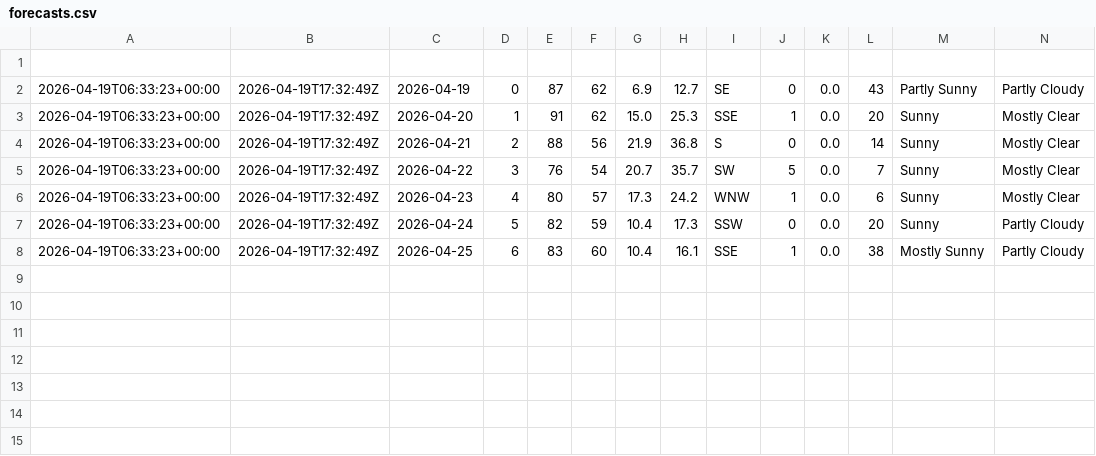
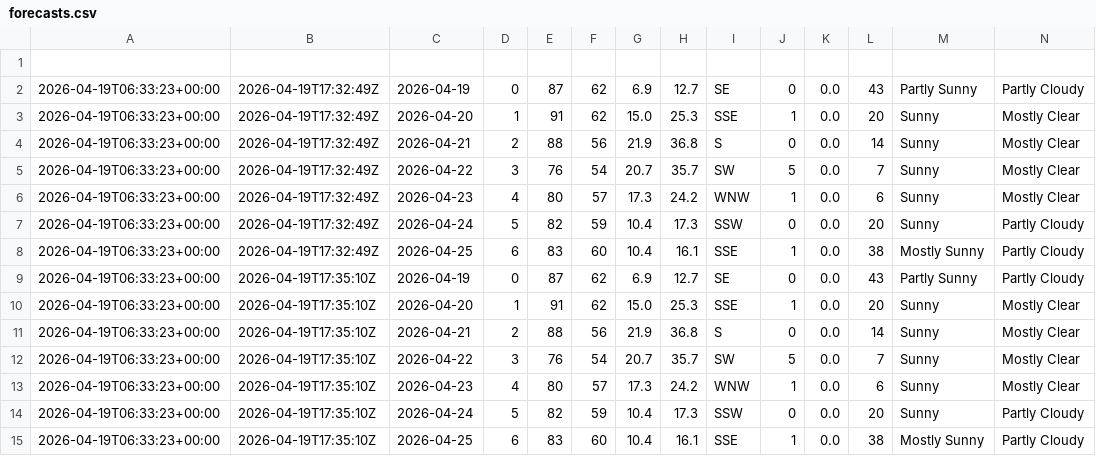
Before and after one commit to jjha911-a11y/nws-forecast-collector, a CSV file: data/forecasts.csv, drawn as a sheet.

```diff
--- a/data/forecasts.csv
+++ b/data/forecasts.csv
@@ -8 +8,8 @@
 2026-04-19T06:33:23+00:00,2026-04-19T17:32:49Z,2026-04-25,6,83,60,10.4,16.1,SSE,1,0.0,38,Mostly Sunny,Partly Cloudy
+2026-04-19T06:33:23+00:00,2026-04-19T17:35:10Z,2026-04-19,0,87,62,6.9,12.7,SE,0,0.0,43,Partly Sunny,Partly Cloudy
+2026-04-19T06:33:23+00:00,2026-04-19T17:35:10Z,2026-04-20,1,91,62,15.0,25.3,SSE,1,0.0,20,Sunny,Mostly Clear
+2026-04-19T06:33:23+00:00,2026-04-19T17:35:10Z,2026-04-21,2,88,56,21.9,36.8,S,0,0.0,14,Sunny,Mostly Clear
+2026-04-19T06:33:23+00:00,2026-04-19T17:35:10Z,2026-04-22,3,76,54,20.7,35.7,SW,5,0.0,7,Sunny,Mostly Clear
+2026-04-19T06:33:23+00:00,2026-04-19T17:35:10Z,2026-04-23,4,80,57,17.3,24.2,WNW,1,0.0,6,Sunny,Mostly Clear
+2026-04-19T06:33:23+00:00,2026-04-19T17:35:10Z,2026-04-24,5,82,59,10.4,17.3,SSW,0,0.0,20,Sunny,Partly Cloudy
+2026-04-19T06:33:23+00:00,2026-04-19T17:35:10Z,2026-04-25,6,83,60,10.4,16.1,SSE,1,0.0,38,Mostly Sunny,Partly Cloudy
```
